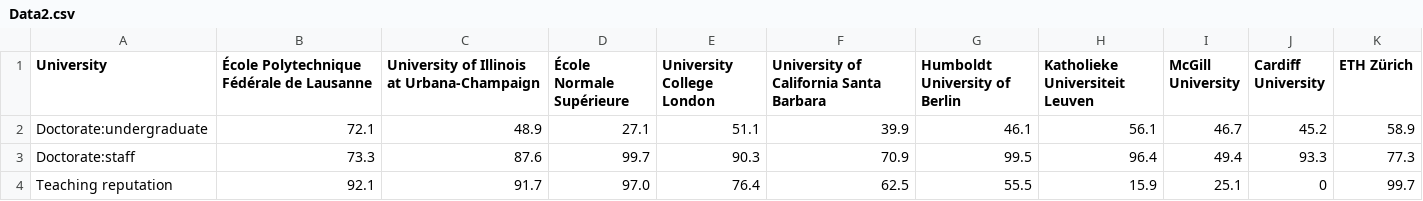
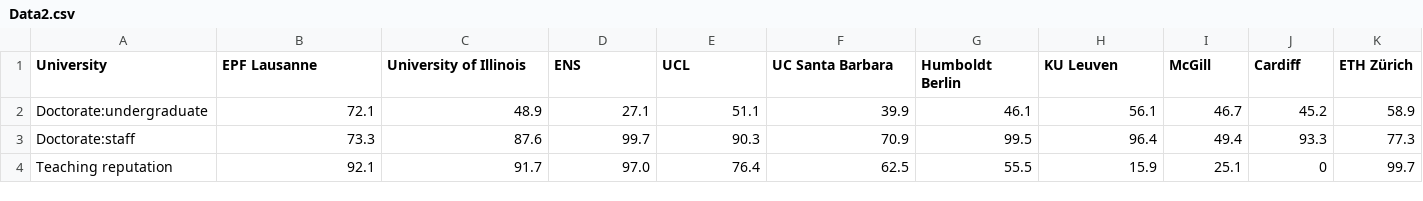
Before and after one commit to duncan3ross/duncan3ross.github.io, a CSV file: Subjects/Data2.csv, drawn as a sheet.

Commit message:
Short names

```diff
--- a/Subjects/Data2.csv
+++ b/Subjects/Data2.csv
@@ -1,2 +1,2 @@
-University,École Polytechnique Fédérale de Lausanne,University of Illinois at Urbana-Champaign,École Normale Supérieure,University College London,University of California Santa Barbara,Humboldt University of Berlin,Katholieke Universiteit Leuven,McGill University,Cardiff University, ETH Zürich
+University,EPF Lausanne,University of Illinois,ENS,UCL,UC Santa Barbara,Humboldt Berlin,KU Leuven,McGill,Cardiff, ETH Zürich
 Doctorate:undergraduate,72.1,48.9,27.1,51.1,39.9,46.1,56.1,46.7,45.2,58.9
```
